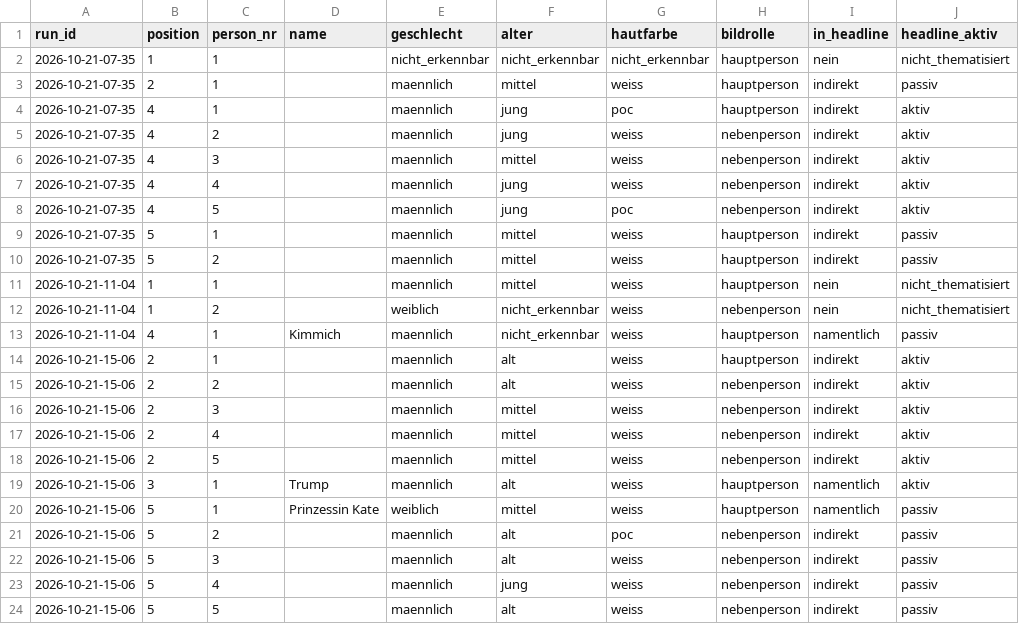
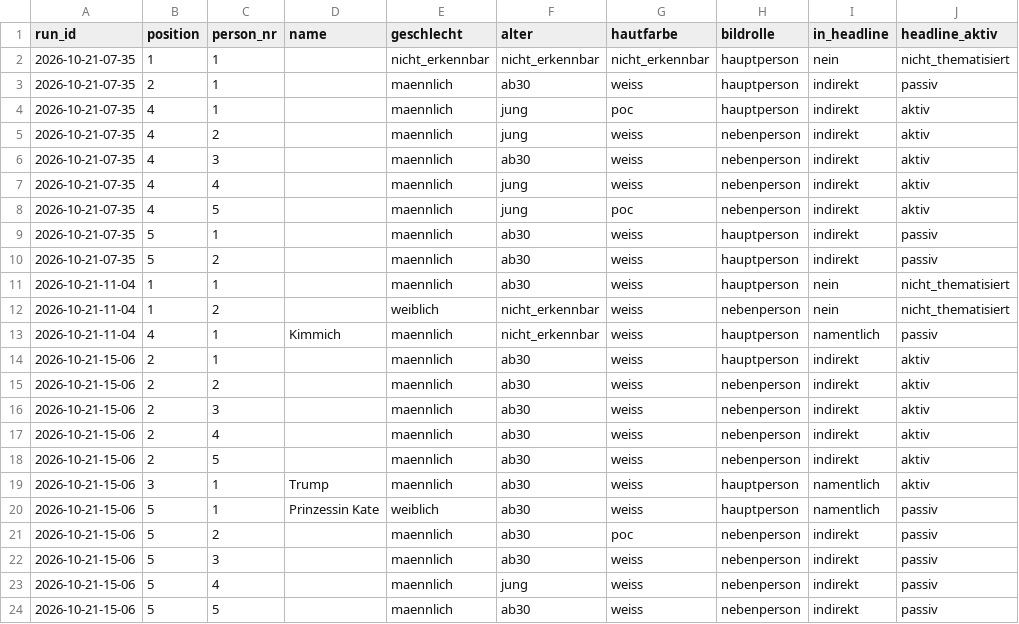
Before and after one commit to happkatharina71-bit/crmd, a CSV file: webde-monitor/data/persons.csv, drawn as a sheet; only a part is shown; the diff names each change by its address in the sheet, - before the commit and + after, or states it on an @@ line.

```diff
--- a/webde-monitor/data/persons.csv
+++ b/webde-monitor/data/persons.csv
-F3 (alter): mittel
+F3 (alter): ab30
-F6 (alter): mittel
+F6 (alter): ab30
-F9:F11 (alter): mittel
+F9:F11 (alter): ab30
-F14:F15 (alter): alt
+F14:F15 (alter): ab30
-F16:F18 (alter): mittel
+F16:F18 (alter): ab30
-F19 (alter): alt
+F19 (alter): ab30
-F20 (alter): mittel
+F20 (alter): ab30
-F21:F22 (alter): alt
+F21:F22 (alter): ab30
-F24 (alter): alt
+F24 (alter): ab30
```
Also changed, not shown: 5 other files.
